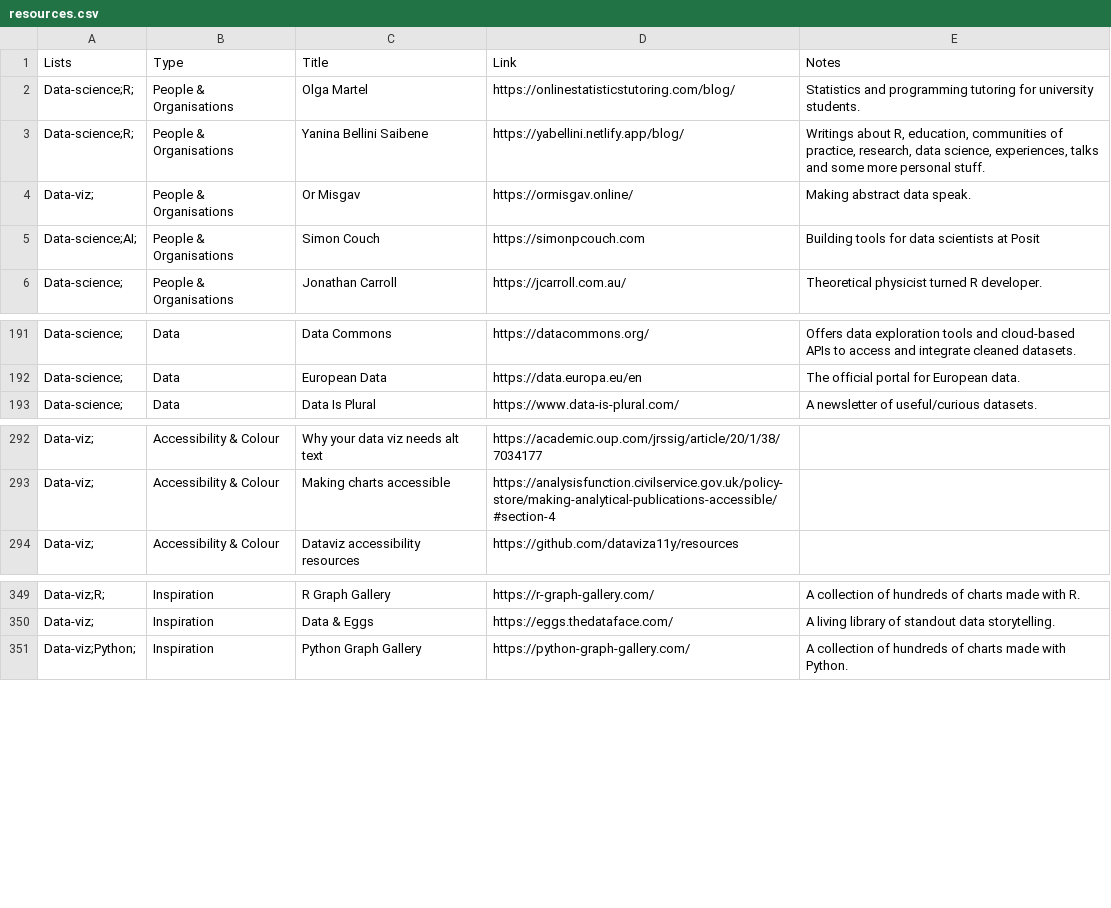
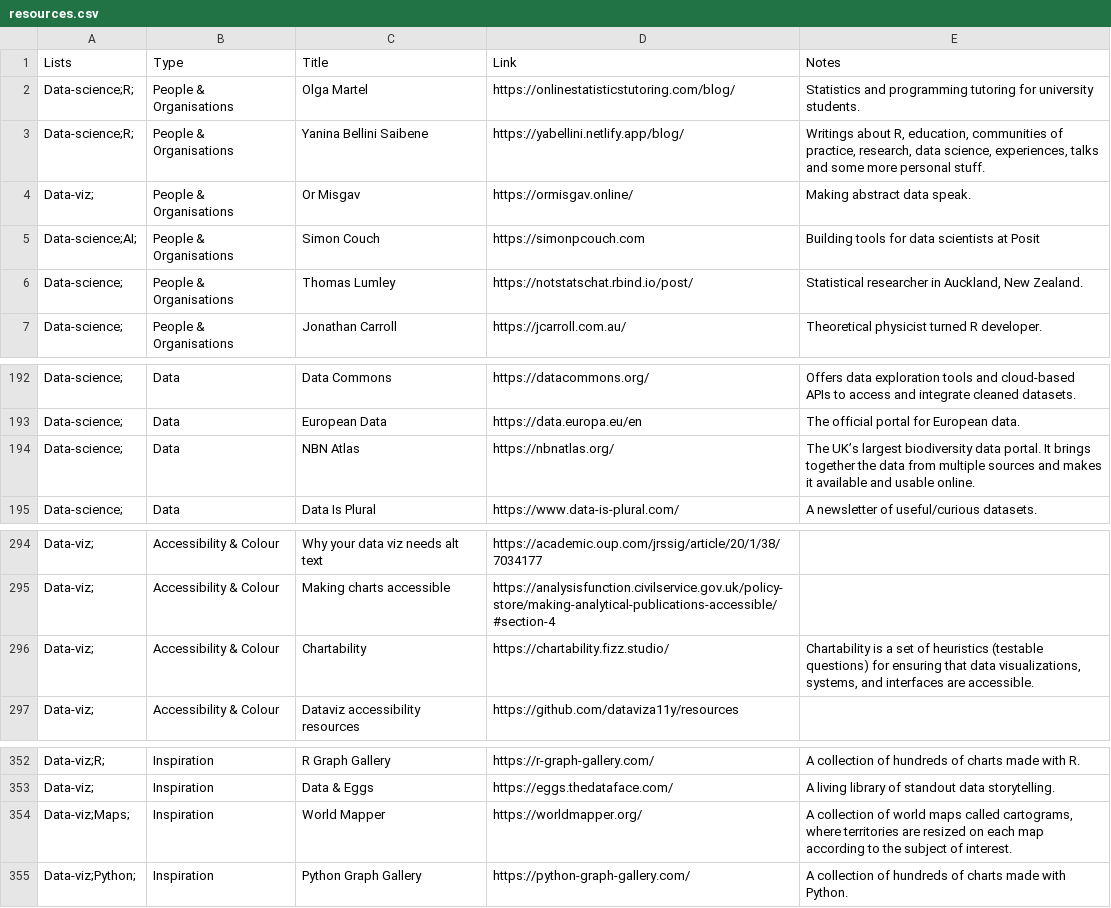
Before and after one commit to nrennie/resources, a CSV file: resources.csv, drawn as a sheet; only a part is shown, gaps mark what is left out; the diff names each change by its address in the sheet, - before the commit and + after, or states it on an @@ line.

Commit message:
add more resources

```diff
--- a/resources.csv
+++ b/resources.csv
+row 6: Data-science; | People & Organisations | Thomas Lumley | https://notstatschat.rbind.io/post/ | Statistical researcher in Auckland, New Zealand.
+row 194: Data-science; | Data | NBN Atlas | https://nbnatlas.org/ | The UK’s largest biodiversity data portal. It brings together the data from multiple sources and makes it available and usable online.
+row 296: Data-viz; | Accessibility & Colour | Chartability | https://chartability.fizz.studio/ | Chartability is a set of heuristics (testable questions) for ensuring that data visualizations, systems, and interfaces are accessible.
+row 354: Data-viz;Maps; | Inspiration | World Mapper | https://worldmapper.org/ | A collection of world maps called cartograms, where territories are resized on each map according to the subject of interest.
```
